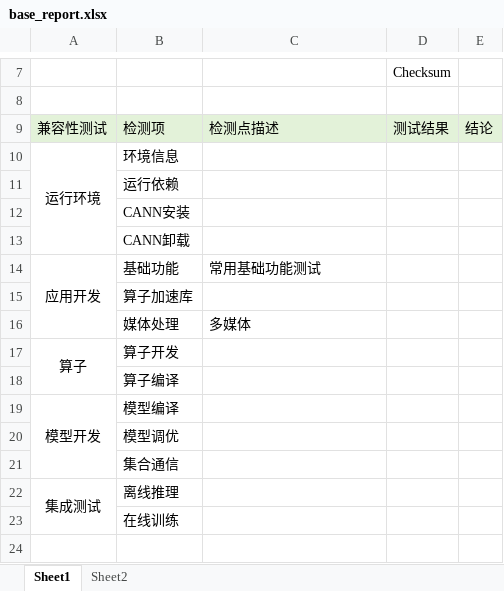
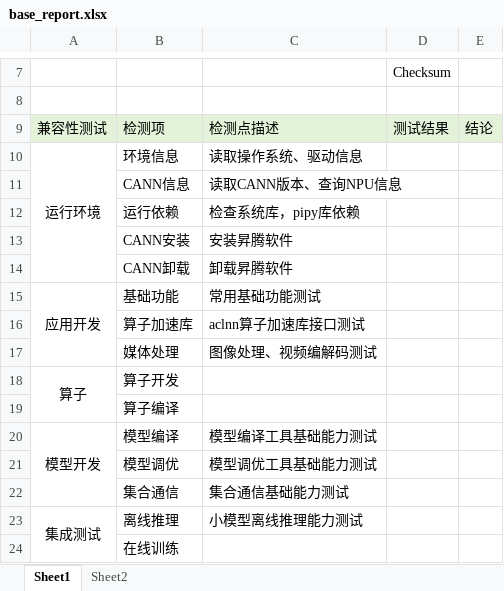
Before and after one commit to Yanguan619/aclruntime, an Excel workbook: oec-ascend/oec/resource/base_report.xlsx, sheet Sheet1, drawn as a sheet; only a part is shown, gaps mark what is left out; values as stored, in another font and other column widths than the file's, no borders; removed rows and columns are numbered as before the commit, all else as after; the diff names each change by its address in the sheet, - before the commit and + after, or states it on an @@ line.

Commit message:
【oec-ascend】修改测试报告模板，调整测试分组和顺序配置

```diff
--- a/oec-ascend/oec/resource/base_report.xlsx (sheet Sheet1)
+++ b/oec-ascend/oec/resource/base_report.xlsx (sheet Sheet1)
-C10: (empty)
+C10: 读取操作系统、驱动信息
-row 11:  | 运行依赖
-row 12:  | CANN安装
-row 13:  | CANN卸载
+row 11:  | CANN信息 | 读取CANN版本、查询NPU信息
+row 12:  | 运行依赖 | 检查系统库，pipy库依赖
+row 13:  | CANN安装 | 安装昇腾软件
+row 14:  | CANN卸载 | 卸载昇腾软件
-C16: (empty)
+C16: aclnn算子加速库接口测试
-C17: 多媒体
+C17: 图像处理、视频编解码测试
-C20: (empty)
+C20: 模型编译工具基础能力测试
-C21: (empty)
+C21: 模型调优工具基础能力测试
-C22: (empty)
+C22: 集合通信基础能力测试
-C23: (empty)
+C23: 小模型离线推理能力测试
```
Also changed, not shown: 1 other file.
